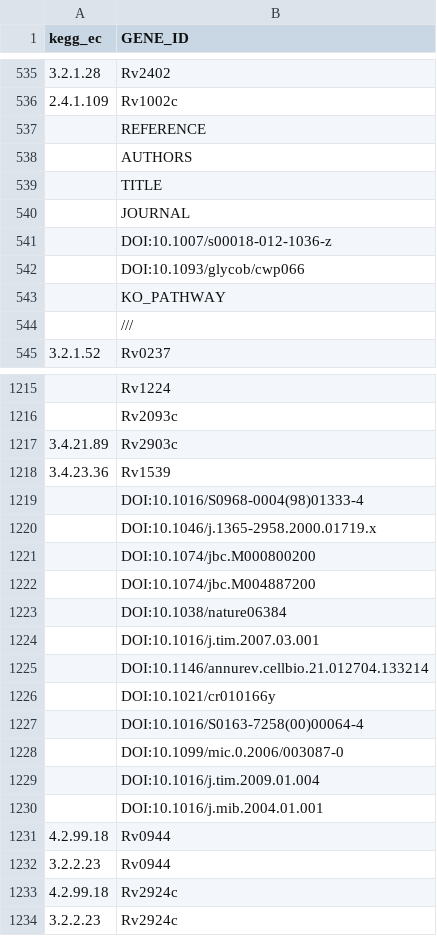
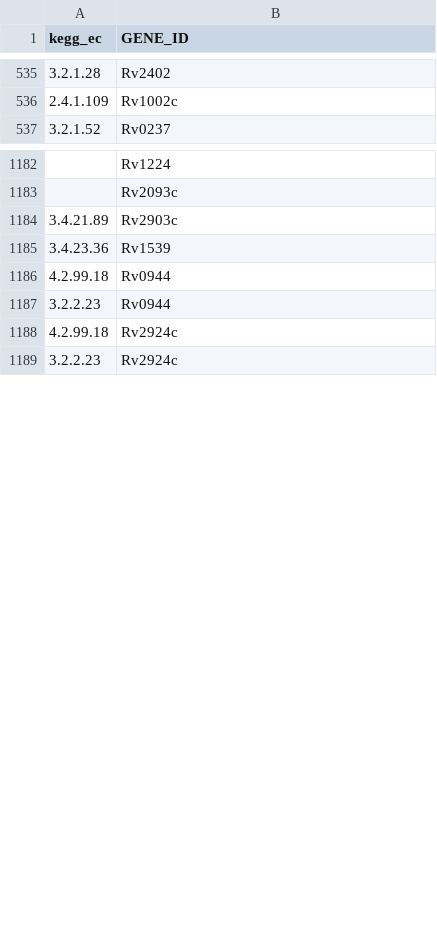
Before and after one commit to uwescience/old_xstate, a CSV file: data/mtb_gene_ec.csv, drawn as a sheet; only a part is shown, gaps mark what is left out; the diff covers the shown part only.

```diff
--- a/data/mtb_gene_ec.csv
+++ b/data/mtb_gene_ec.csv
@@ -536,10 +536,2 @@ kegg_ec,GENE_ID
 2.4.1.109,Rv1002c
-,REFERENCE
-,AUTHORS
-,TITLE
-,JOURNAL
-,DOI:10.1007/s00018-012-1036-z
-,DOI:10.1093/glycob/cwp066
-,KO_PATHWAY
-,///
 3.2.1.52,Rv0237
@@ -1218,14 +1185,2 @@ kegg_ec,GENE_ID
 3.4.23.36,Rv1539
-,DOI:10.1016/S0968-0004(98)01333-4
-,DOI:10.1046/j.1365-2958.2000.01719.x
-,DOI:10.1074/jbc.M000800200
-,DOI:10.1074/jbc.M004887200
-,DOI:10.1038/nature06384
-,DOI:10.1016/j.tim.2007.03.001
-,DOI:10.1146/annurev.cellbio.21.012704.133214
-,DOI:10.1021/cr010166y
-,DOI:10.1016/S0163-7258(00)00064-4
-,DOI:10.1099/mic.0.2006/003087-0
-,DOI:10.1016/j.tim.2009.01.004
-,DOI:10.1016/j.mib.2004.01.001
 4.2.99.18,Rv0944
```
Also changed, not shown: 44 removed rows elsewhere in this file, data/mtb_gene_ko.csv, data/mtb_kegg_gene_pathway.csv, 3 other files.
